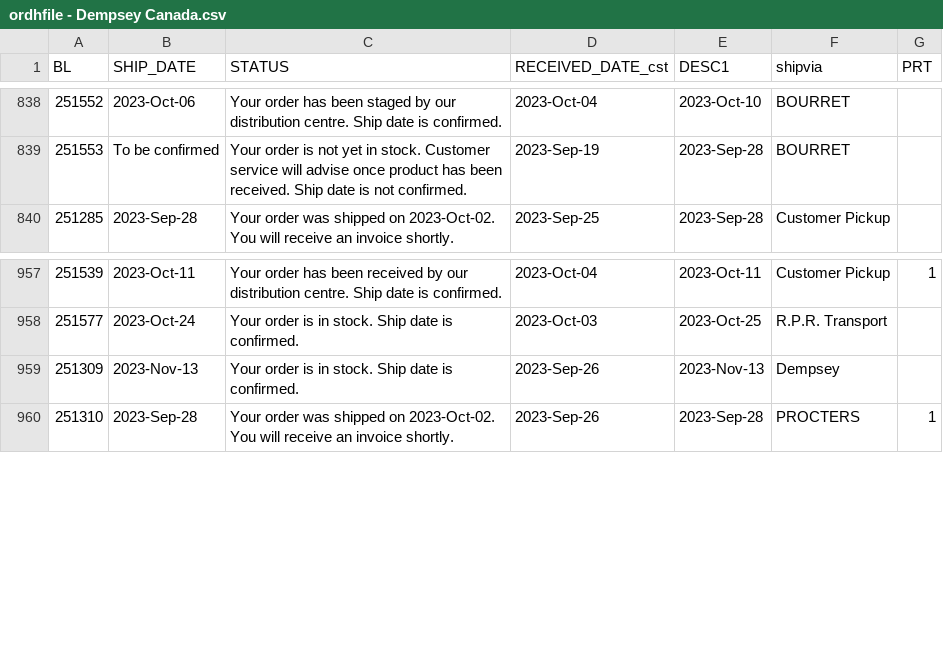
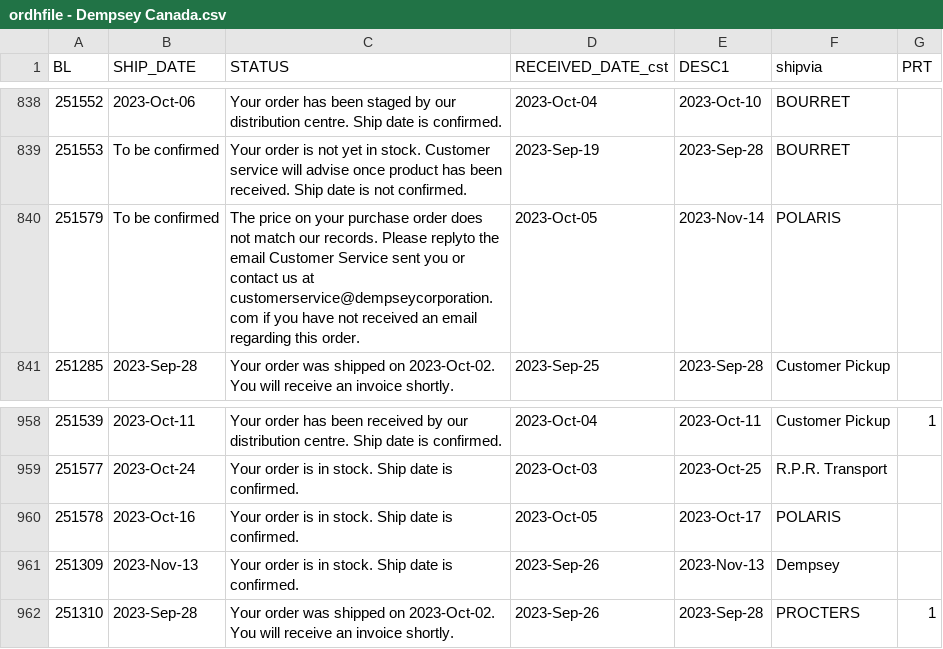
Before and after one commit to dempseysystems/dempseysystems.github.io, a CSV file: ordhfile - Dempsey Canada.csv, drawn as a sheet; only a part is shown, gaps mark what is left out.

```diff
--- a/ordhfile - Dempsey Canada.csv
+++ b/ordhfile - Dempsey Canada.csv
@@ -839,2 +839,3 @@ BL,SHIP_DATE,STATUS,RECEIVED_DATE_cst,DESC1,shipvia,PRT
 251553,To be confirmed,Your order is not yet in stock. Customer service will advise once product has been received. Ship date is not confirmed.,2023-Sep-19,2023-Sep-28,BOURRET,
+251579,To be confirmed,The price on your purchase order does not match our records. Please replyto the email Customer Service sent you or contact us at customerservice@dempseycorporation.com if you have not received an email regarding this order.,2023-Oct-05,2023-Nov-14,POLARIS,
 251285,2023-Sep-28,Your order was shipped on 2023-Oct-02. You will receive an invoice shortly.,2023-Sep-25,2023-Sep-28,Customer Pickup,
@@ -958,2 +959,3 @@ BL,SHIP_DATE,STATUS,RECEIVED_DATE_cst,DESC1,shipvia,PRT
 251577,2023-Oct-24,Your order is in stock. Ship date is confirmed.,2023-Oct-03,2023-Oct-25,R.P.R. Transport,
+251578,2023-Oct-16,Your order is in stock. Ship date is confirmed.,2023-Oct-05,2023-Oct-17,POLARIS,
 251309,2023-Nov-13,Your order is in stock. Ship date is confirmed.,2023-Sep-26,2023-Nov-13,Dempsey,
```
Also changed, not shown: shipments-french - Dempsey Canada.csv, 2 other files.
